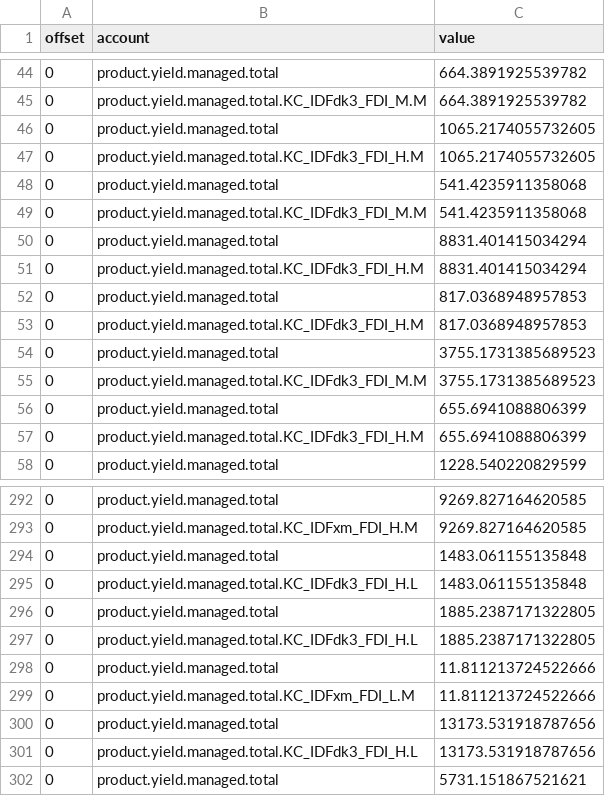
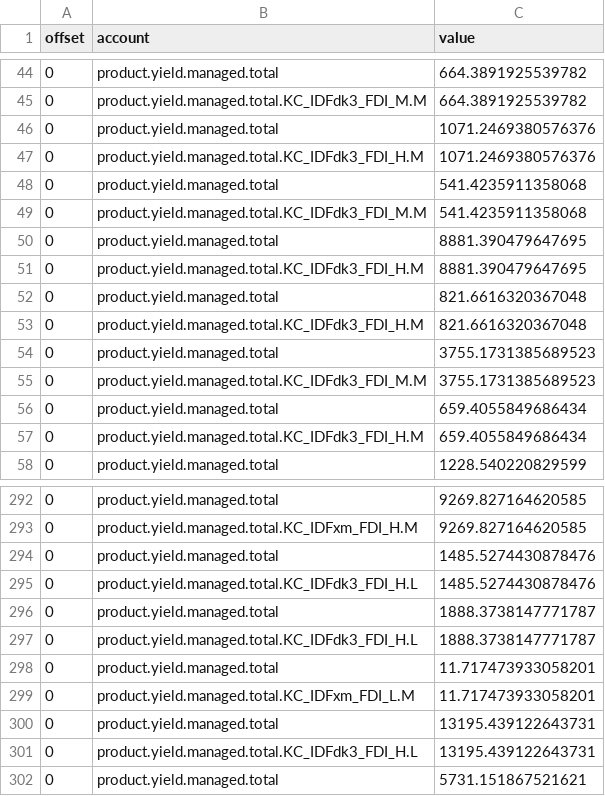
Before and after one commit to UBC-FRESH/femic-afrf-knifecreek-instance, a CSV file: ws4/evidence/kc_au_stages/scenario_reports/selection_gwm_legal/product_values.csv, drawn as a sheet; only a part is shown, gaps mark what is left out; the diff covers the shown part only.

```diff
--- a/ws4/evidence/kc_au_stages/scenario_reports/selection_gwm_legal/product_values.csv
+++ b/ws4/evidence/kc_au_stages/scenario_reports/selection_gwm_legal/product_values.csv
@@ -45,14 +45,14 @@ offset,account,value
 0,product.yield.managed.total.KC_IDFdk3_FDI_M.M,664.3891925539782
-0,product.yield.managed.total,1065.2174055732605
-0,product.yield.managed.total.KC_IDFdk3_FDI_H.M,1065.2174055732605
+0,product.yield.managed.total,1071.2469380576376
+0,product.yield.managed.total.KC_IDFdk3_FDI_H.M,1071.2469380576376
 0,product.yield.managed.total,541.4235911358068
 0,product.yield.managed.total.KC_IDFdk3_FDI_M.M,541.4235911358068
-0,product.yield.managed.total,8831.401415034294
-0,product.yield.managed.total.KC_IDFdk3_FDI_H.M,8831.401415034294
-0,product.yield.managed.total,817.0368948957853
-0,product.yield.managed.total.KC_IDFdk3_FDI_H.M,817.0368948957853
+0,product.yield.managed.total,8881.390479647695
+0,product.yield.managed.total.KC_IDFdk3_FDI_H.M,8881.390479647695
+0,product.yield.managed.total,821.6616320367048
+0,product.yield.managed.total.KC_IDFdk3_FDI_H.M,821.6616320367048
 0,product.yield.managed.total,3755.1731385689523
 0,product.yield.managed.total.KC_IDFdk3_FDI_M.M,3755.1731385689523
-0,product.yield.managed.total,655.6941088806399
-0,product.yield.managed.total.KC_IDFdk3_FDI_H.M,655.6941088806399
+0,product.yield.managed.total,659.4055849686434
+0,product.yield.managed.total.KC_IDFdk3_FDI_H.M,659.4055849686434
 0,product.yield.managed.total,1228.540220829599
@@ -293,10 +293,10 @@ offset,account,value
 0,product.yield.managed.total.KC_IDFxm_FDI_H.M,9269.827164620585
-0,product.yield.managed.total,1483.061155135848
-0,product.yield.managed.total.KC_IDFdk3_FDI_H.L,1483.061155135848
-0,product.yield.managed.total,1885.2387171322805
-0,product.yield.managed.total.KC_IDFdk3_FDI_H.L,1885.2387171322805
-0,product.yield.managed.total,11.811213724522666
-0,product.yield.managed.total.KC_IDFxm_FDI_L.M,11.811213724522666
-0,product.yield.managed.total,13173.531918787656
-0,product.yield.managed.total.KC_IDFdk3_FDI_H.L,13173.531918787656
+0,product.yield.managed.total,1485.5274430878476
+0,product.yield.managed.total.KC_IDFdk3_FDI_H.L,1485.5274430878476
+0,product.yield.managed.total,1888.3738147771787
+0,product.yield.managed.total.KC_IDFdk3_FDI_H.L,1888.3738147771787
+0,product.yield.managed.total,11.717473933058201
+0,product.yield.managed.total.KC_IDFxm_FDI_L.M,11.717473933058201
+0,product.yield.managed.total,13195.439122643731
+0,product.yield.managed.total.KC_IDFdk3_FDI_H.L,13195.439122643731
 0,product.yield.managed.total,5731.151867521621
```
Also changed, not shown: 88 edited cells elsewhere in this file, data/psp/kc_au_200y/kc_au_multientry_low_200y.csv, data/psp/kc_au_200y/kc_au_multientry_moderate_200y.csv, 22 other files.
